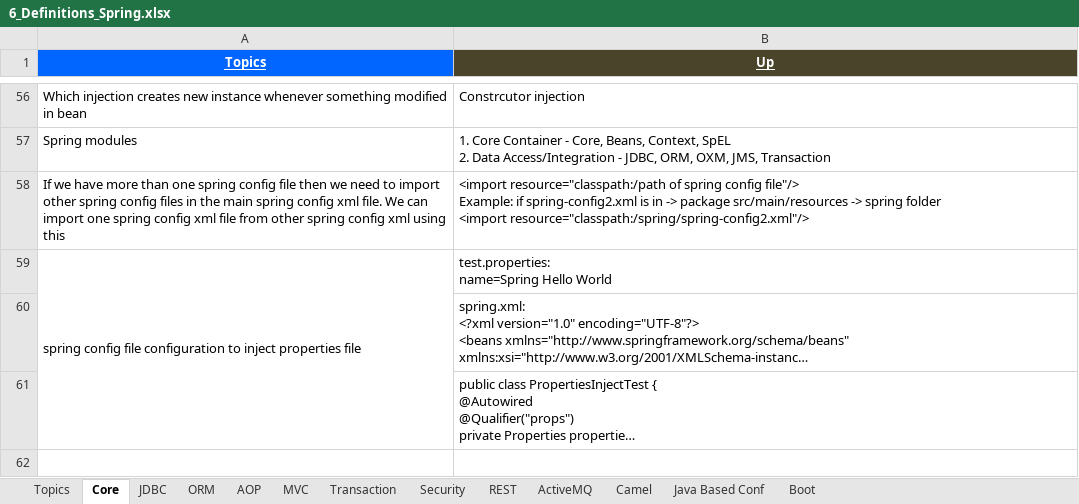
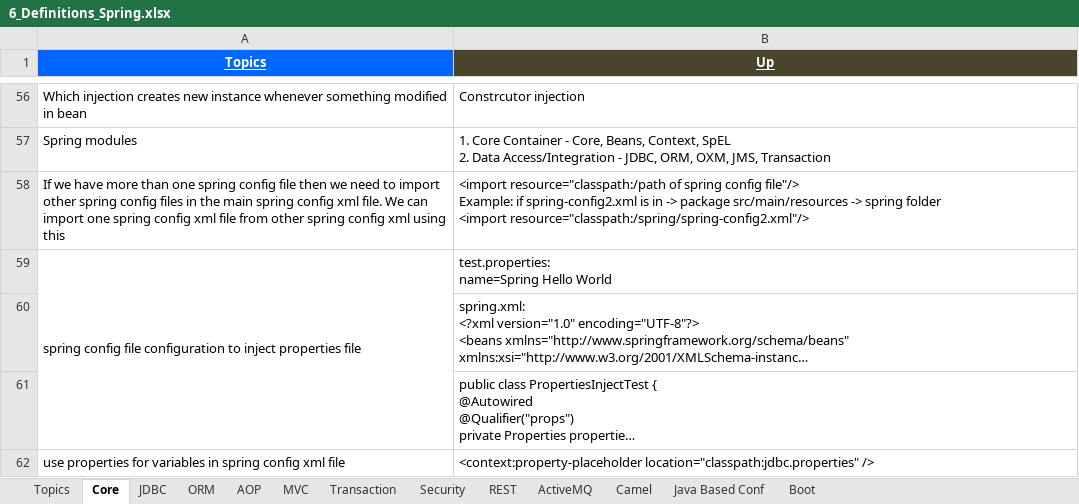
Before and after one commit to GDivya111/images, an Excel workbook: Definitions/6_Definitions_Spring.xlsx, sheet Core, drawn as a sheet; only a part is shown, gaps mark what is left out; long unchanged cells end in …; values as stored, in another font and other column widths than the file's, no borders; the diff names each change by its address in the sheet, - before the commit and + after, or states it on an @@ line.

```diff
--- a/Definitions/6_Definitions_Spring.xlsx (sheet Core)
+++ b/Definitions/6_Definitions_Spring.xlsx (sheet Core)
+row 62: use properties for variables in spring config xml file | <context:property-placeholder location="classpath:jdbc.properties" />
```
Also changed, not shown: sheet MVC, sheet REST, Definitions/1_Grand_Definitions.xlsx, 2 other files.
